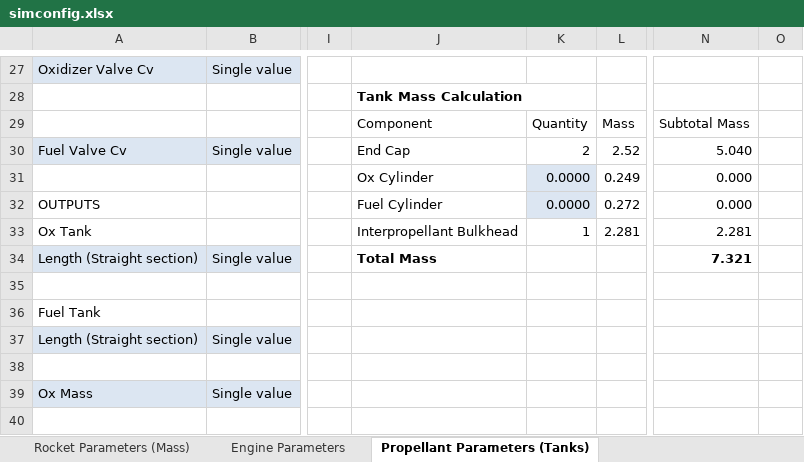
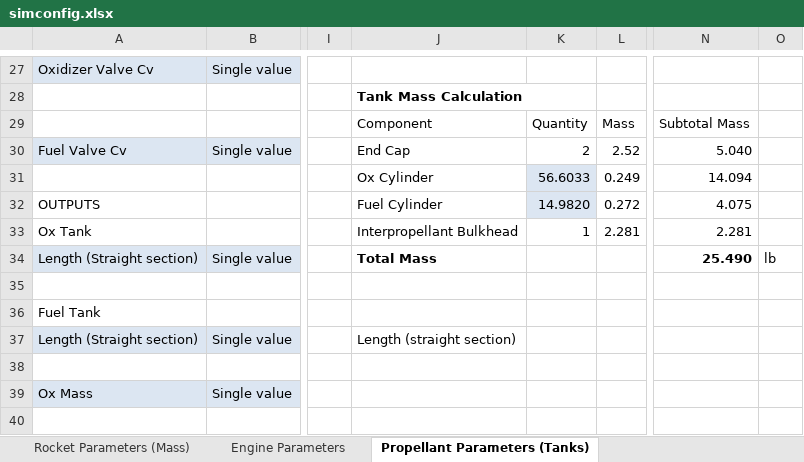
Before and after one commit to UAH-IREC/IREC-ROCSIM, an Excel workbook: simconfig.xlsx, sheet Propellant Parameters (Tanks), drawn as a sheet; only a part is shown, gaps mark what is left out; values as stored, in another font and other column widths than the file's, no borders; the diff names each change by its address in the sheet, - before the commit and + after, or states it on an @@ line.

```diff
--- a/simconfig.xlsx (sheet Propellant Parameters (Tanks))
+++ b/simconfig.xlsx (sheet Propellant Parameters (Tanks))
-K31: 0.0000
+K31: 56.6033
-N31: 0.000
+N31: 14.094
-K32: 0.0000
+K32: 14.9820
-N32: 0.000
+N32: 4.075
-N34: 7.321
+N34: 25.490
-O34: (empty)
+O34: lb
-J37: (empty)
+J37: Length (straight section)
```
Also changed, not shown: sheet Engine Parameters, sheet Rocket Parameters (Mass), other sheet tabs, formulas that keep their value, 2 other files.
